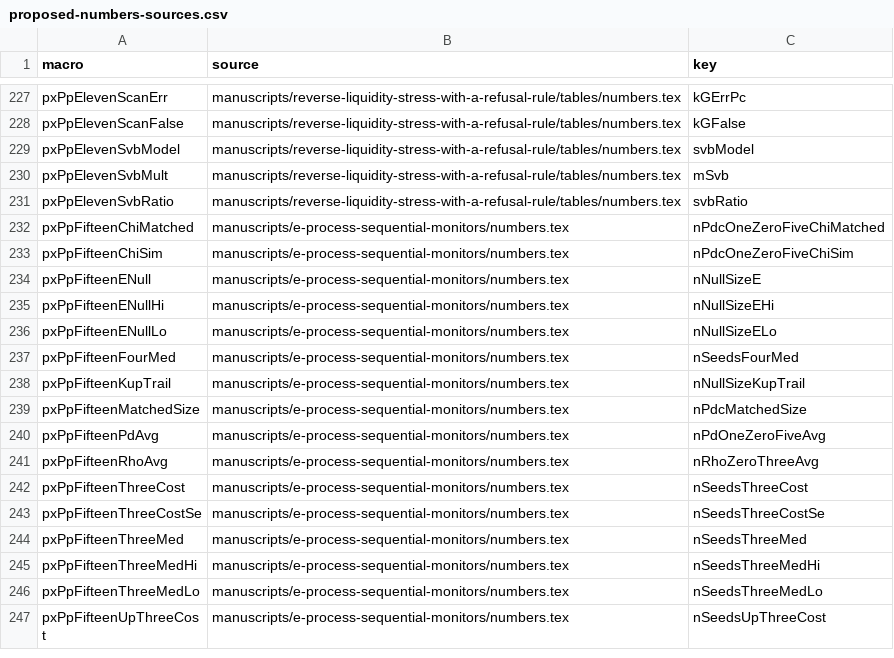
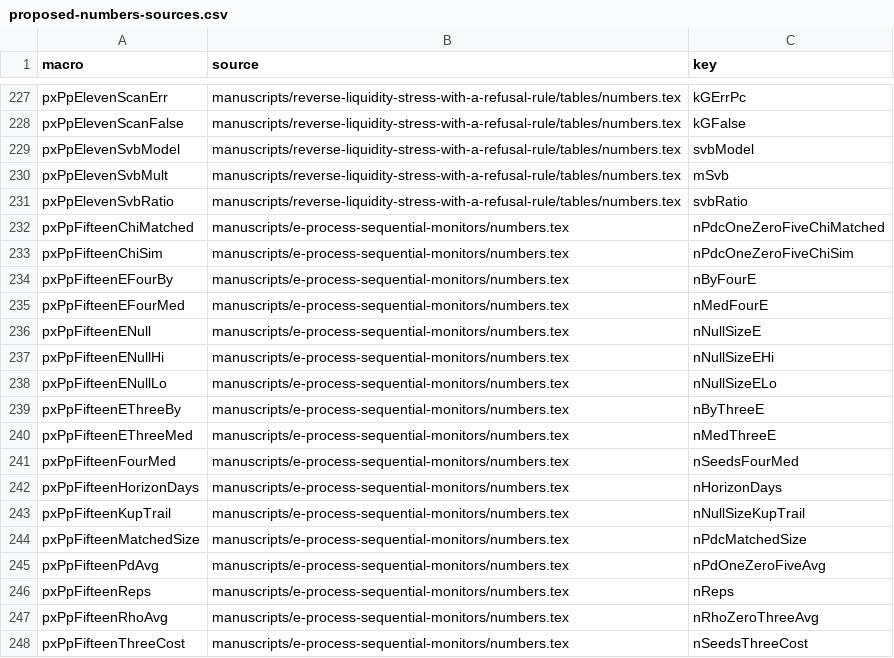
Before and after one commit to fsantibanezleal/CAOS_Contraste, a CSV file: manuscripts/contraste-technical-report/tables/proposed-numbers-sources.csv, drawn as a sheet; only a part is shown, gaps mark what is left out; the shorter side is filled out with more unchanged rows; the diff covers the shown part only; the diff names each change by its address in the sheet, - before the commit and + after, or states it on an @@ line.

```diff
--- a/manuscripts/contraste-technical-report/tables/proposed-numbers-sources.csv
+++ b/manuscripts/contraste-technical-report/tables/proposed-numbers-sources.csv
+row 234: pxPpFifteenEFourBy | manuscripts/e-process-sequential-monitors/numbers.tex | nByFourE
+row 235: pxPpFifteenEFourMed | manuscripts/e-process-sequential-monitors/numbers.tex | nMedFourE
+row 239: pxPpFifteenEThreeBy | manuscripts/e-process-sequential-monitors/numbers.tex | nByThreeE
+row 240: pxPpFifteenEThreeMed | manuscripts/e-process-sequential-monitors/numbers.tex | nMedThreeE
+row 242: pxPpFifteenHorizonDays | manuscripts/e-process-sequential-monitors/numbers.tex | nHorizonDays
+row 246: pxPpFifteenReps | manuscripts/e-process-sequential-monitors/numbers.tex | nReps
```
Also changed, not shown: 16 added rows elsewhere in this file, 5 other files.
